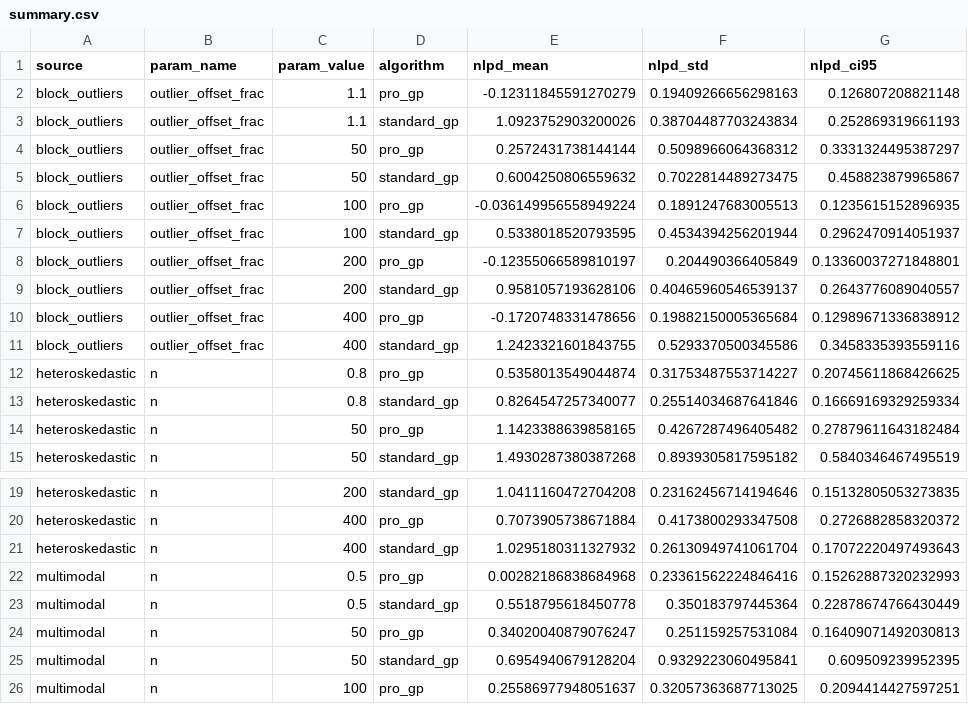
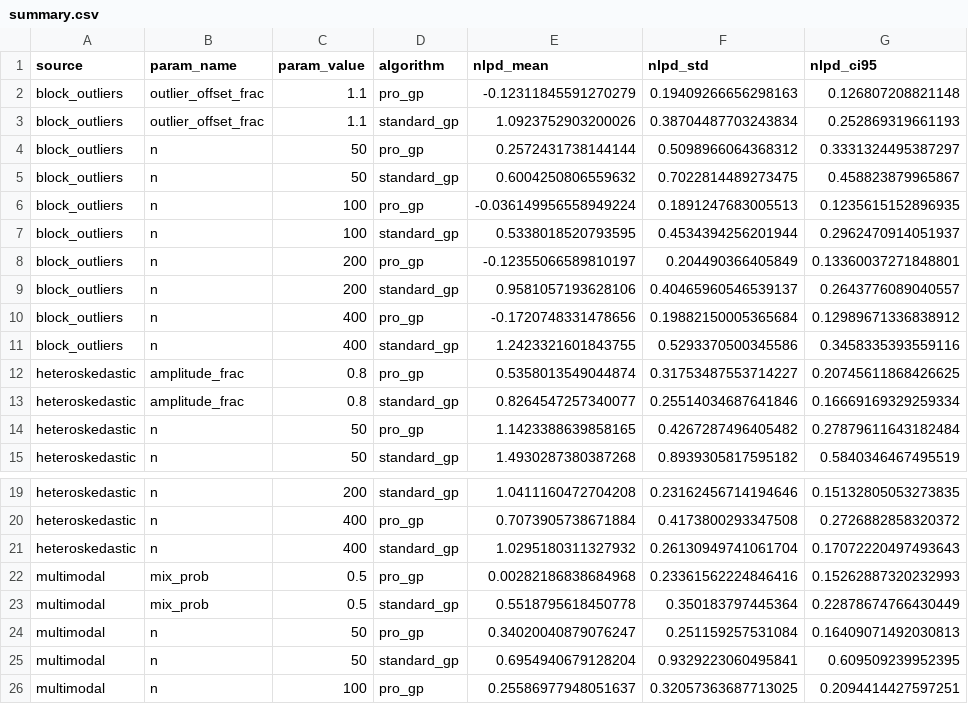
Before and after one commit to callum-kl/non-parametric-pro, a CSV file: experiments/synthetic/results/summary.csv, drawn as a sheet; only a part is shown, gaps mark what is left out.

```diff
--- a/experiments/synthetic/results/summary.csv
+++ b/experiments/synthetic/results/summary.csv
@@ -3,12 +3,12 @@ block_outliers,outlier_offset_frac,1.1,pro_gp,-0.12311845591270279,0.19409266656
 block_outliers,outlier_offset_frac,1.1,standard_gp,1.0923752903200026,0.38704487703243834,0.252869319661193
-block_outliers,outlier_offset_frac,50,pro_gp,0.2572431738144144,0.5098966064368312,0.3331324495387297
-block_outliers,outlier_offset_frac,50,standard_gp,0.6004250806559632,0.7022814489273475,0.458823879965867
-block_outliers,outlier_offset_frac,100,pro_gp,-0.036149956558949224,0.1891247683005513,0.1235615152896935
-block_outliers,outlier_offset_frac,100,standard_gp,0.5338018520793595,0.4534394256201944,0.2962470914051937
-block_outliers,outlier_offset_frac,200,pro_gp,-0.12355066589810197,0.204490366405849,0.13360037271848801
-block_outliers,outlier_offset_frac,200,standard_gp,0.9581057193628106,0.40465960546539137,0.2643776089040557
-block_outliers,outlier_offset_frac,400,pro_gp,-0.1720748331478656,0.19882150005365684,0.12989671336838912
-block_outliers,outlier_offset_frac,400,standard_gp,1.2423321601843755,0.5293370500345586,0.3458335393559116
-heteroskedastic,n,0.8,pro_gp,0.5358013549044874,0.31753487553714227,0.20745611868426625
-heteroskedastic,n,0.8,standard_gp,0.8264547257340077,0.25514034687641846,0.16669169329259334
+block_outliers,n,50,pro_gp,0.2572431738144144,0.5098966064368312,0.3331324495387297
+block_outliers,n,50,standard_gp,0.6004250806559632,0.7022814489273475,0.458823879965867
+block_outliers,n,100,pro_gp,-0.036149956558949224,0.1891247683005513,0.1235615152896935
+block_outliers,n,100,standard_gp,0.5338018520793595,0.4534394256201944,0.2962470914051937
+block_outliers,n,200,pro_gp,-0.12355066589810197,0.204490366405849,0.13360037271848801
+block_outliers,n,200,standard_gp,0.9581057193628106,0.40465960546539137,0.2643776089040557
+block_outliers,n,400,pro_gp,-0.1720748331478656,0.19882150005365684,0.12989671336838912
+block_outliers,n,400,standard_gp,1.2423321601843755,0.5293370500345586,0.3458335393559116
+heteroskedastic,amplitude_frac,0.8,pro_gp,0.5358013549044874,0.31753487553714227,0.20745611868426625
+heteroskedastic,amplitude_frac,0.8,standard_gp,0.8264547257340077,0.25514034687641846,0.16669169329259334
 heteroskedastic,n,50,pro_gp,1.1423388639858165,0.4267287496405482,0.27879611643182484
@@ -21,4 +21,4 @@ heteroskedastic,n,400,pro_gp,0.7073905738671884,0.4173800293347508,0.27268828583
 heteroskedastic,n,400,standard_gp,1.0295180311327932,0.26130949741061704,0.17072220497493643
-multimodal,n,0.5,pro_gp,0.00282186838684968,0.23361562224846416,0.15262887320232993
-multimodal,n,0.5,standard_gp,0.5518795618450778,0.350183797445364,0.22878674766430449
+multimodal,mix_prob,0.5,pro_gp,0.00282186838684968,0.23361562224846416,0.15262887320232993
+multimodal,mix_prob,0.5,standard_gp,0.5518795618450778,0.350183797445364,0.22878674766430449
 multimodal,n,50,pro_gp,0.34020040879076247,0.251159257531084,0.16409071492030813
```
Also changed, not shown: 8 other files.
